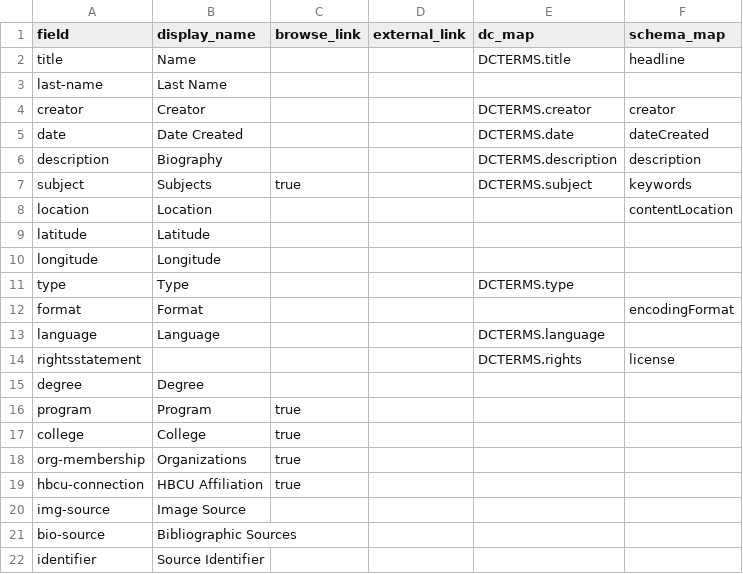
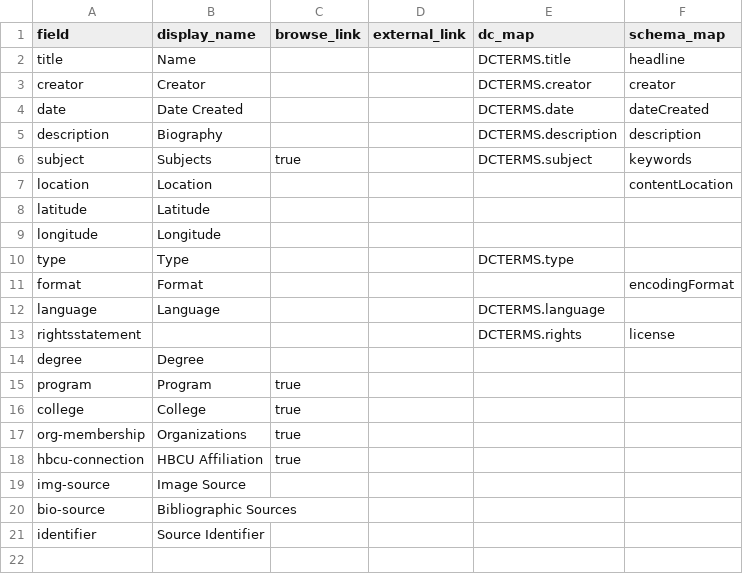
Before and after one commit to isu-digital/black-isc-experience, a CSV file: _data/config-metadata.csv, drawn as a sheet; the diff names each change by its address in the sheet, - before the commit and + after, or states it on an @@ line.

Commit message:
update config-metadata

```diff
--- a/_data/config-metadata.csv
+++ b/_data/config-metadata.csv
-row 3: last-name | Last Name
```
